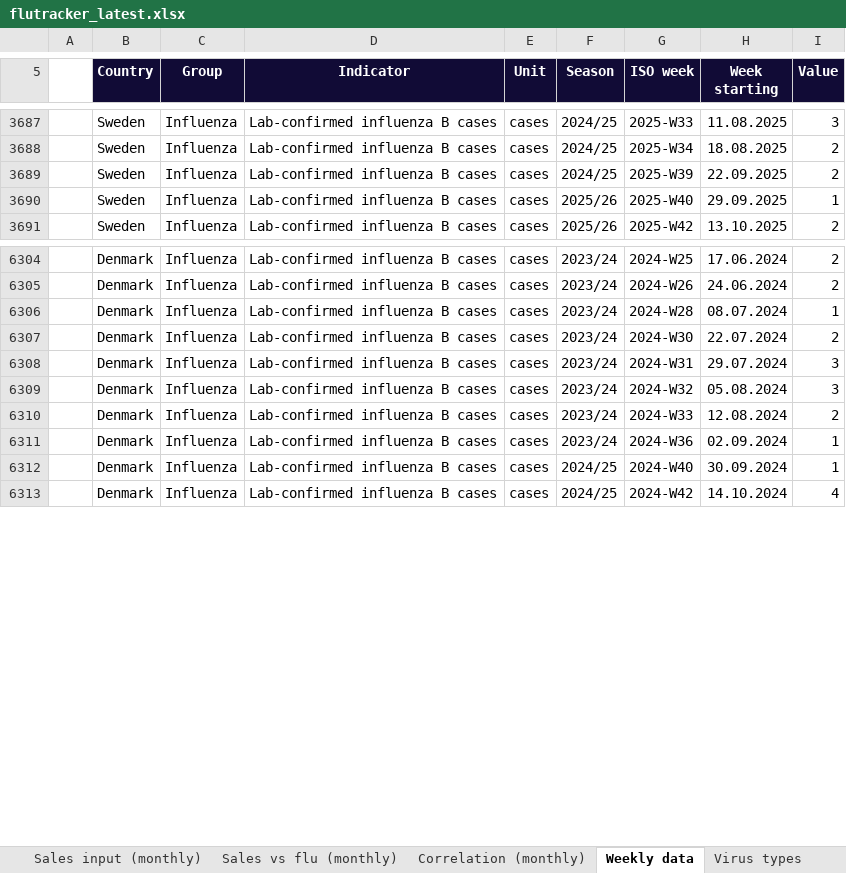
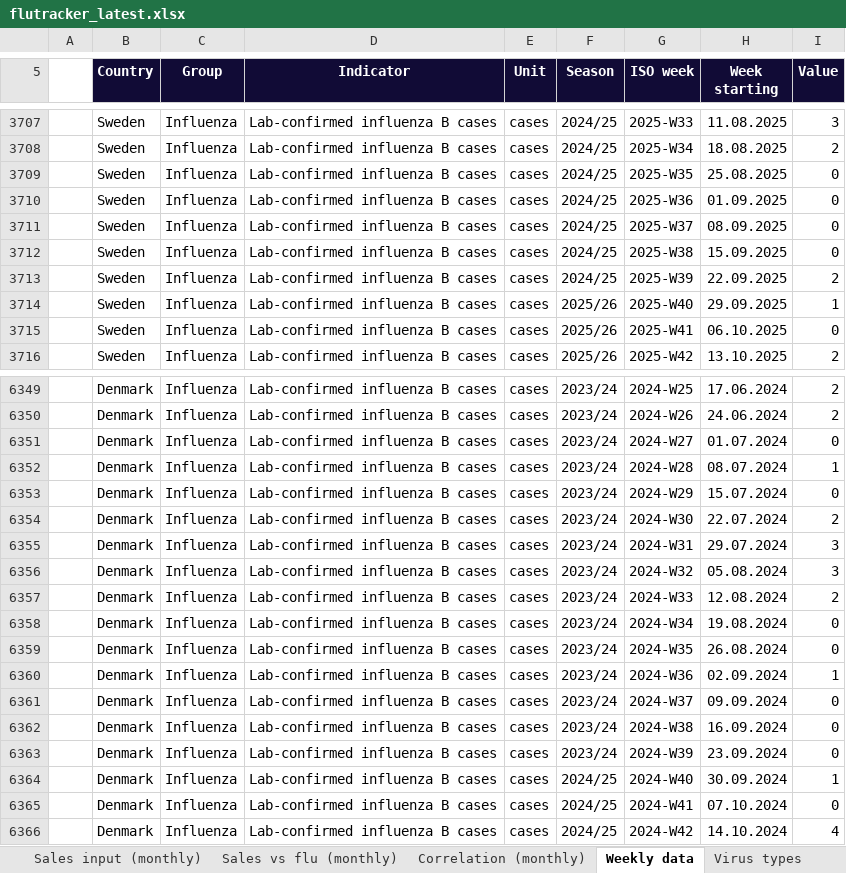
Before and after one commit to EirikWikHeltne/flutracker, an Excel workbook: docs/data/flutracker_latest.xlsx, sheet Weekly data, drawn as a sheet; only a part is shown, gaps mark what is left out; values as stored, in another font and other column widths than the file's, no borders; table styles not drawn; the diff covers the shown part only; the diff names each change by its address in the sheet, - before the commit and + after, or states it on an @@ line.

```diff
--- a/docs/data/flutracker_latest.xlsx (sheet Weekly data)
+++ b/docs/data/flutracker_latest.xlsx (sheet Weekly data)
+row 3709:  | Sweden | Influenza | Lab-confirmed influenza B cases | cases | 2024/25 | 2025-W35 | 25.08.2025 | 0
+row 3710:  | Sweden | Influenza | Lab-confirmed influenza B cases | cases | 2024/25 | 2025-W36 | 01.09.2025 | 0
+row 3711:  | Sweden | Influenza | Lab-confirmed influenza B cases | cases | 2024/25 | 2025-W37 | 08.09.2025 | 0
+row 3712:  | Sweden | Influenza | Lab-confirmed influenza B cases | cases | 2024/25 | 2025-W38 | 15.09.2025 | 0
+row 3715:  | Sweden | Influenza | Lab-confirmed influenza B cases | cases | 2025/26 | 2025-W41 | 06.10.2025 | 0
+row 6351:  | Denmark | Influenza | Lab-confirmed influenza B cases | cases | 2023/24 | 2024-W27 | 01.07.2024 | 0
+row 6353:  | Denmark | Influenza | Lab-confirmed influenza B cases | cases | 2023/24 | 2024-W29 | 15.07.2024 | 0
+row 6358:  | Denmark | Influenza | Lab-confirmed influenza B cases | cases | 2023/24 | 2024-W34 | 19.08.2024 | 0
+row 6359:  | Denmark | Influenza | Lab-confirmed influenza B cases | cases | 2023/24 | 2024-W35 | 26.08.2024 | 0
+row 6361:  | Denmark | Influenza | Lab-confirmed influenza B cases | cases | 2023/24 | 2024-W37 | 09.09.2024 | 0
+row 6362:  | Denmark | Influenza | Lab-confirmed influenza B cases | cases | 2023/24 | 2024-W38 | 16.09.2024 | 0
+row 6363:  | Denmark | Influenza | Lab-confirmed influenza B cases | cases | 2023/24 | 2024-W39 | 23.09.2024 | 0
+row 6365:  | Denmark | Influenza | Lab-confirmed influenza B cases | cases | 2024/25 | 2024-W41 | 07.10.2024 | 0
```
Also changed, not shown: 78 added rows elsewhere in this sheet, sheet Flu by week, sheet Influenza B curves, sheet Flu by month, sheet Overview, sheet Influenza A curves, other sheet tabs, charts or pictures, reports/2026-W42.xlsx, 10 other files.
